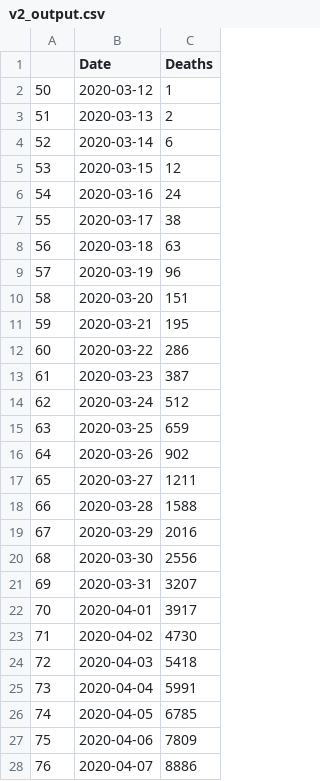
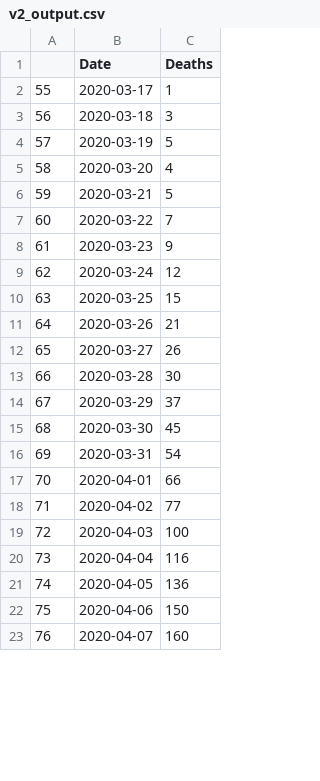
Before and after one commit to NerdboyQ/Raspberry_Pi_Learning, a CSV file: pandas/COVID_analysis/v2_output.csv, drawn as a sheet; only a part is shown; the diff covers the shown part only.

```diff
--- a/pandas/COVID_analysis/v2_output.csv
+++ b/pandas/COVID_analysis/v2_output.csv
@@ -1,28 +1,23 @@
 ,Date,Deaths
-50,2020-03-12,1
-51,2020-03-13,2
-52,2020-03-14,6
-53,2020-03-15,12
-54,2020-03-16,24
-55,2020-03-17,38
-56,2020-03-18,63
-57,2020-03-19,96
-58,2020-03-20,151
-59,2020-03-21,195
-60,2020-03-22,286
-61,2020-03-23,387
-62,2020-03-24,512
-63,2020-03-25,659
-64,2020-03-26,902
-65,2020-03-27,1211
-66,2020-03-28,1588
-67,2020-03-29,2016
-68,2020-03-30,2556
-69,2020-03-31,3207
-70,2020-04-01,3917
-71,2020-04-02,4730
-72,2020-04-03,5418
-73,2020-04-04,5991
-74,2020-04-05,6785
-75,2020-04-06,7809
-76,2020-04-07,8886
+55,2020-03-17,1
+56,2020-03-18,3
+57,2020-03-19,5
+58,2020-03-20,4
+59,2020-03-21,5
+60,2020-03-22,7
+61,2020-03-23,9
+62,2020-03-24,12
+63,2020-03-25,15
+64,2020-03-26,21
+65,2020-03-27,26
+66,2020-03-28,30
+67,2020-03-29,37
+68,2020-03-30,45
+69,2020-03-31,54
+70,2020-04-01,66
+71,2020-04-02,77
+72,2020-04-03,100
+73,2020-04-04,116
+74,2020-04-05,136
+75,2020-04-06,150
+76,2020-04-07,160
```
Also changed, not shown: 23 added rows and 48 edited cells elsewhere in this file, 3 other files.
